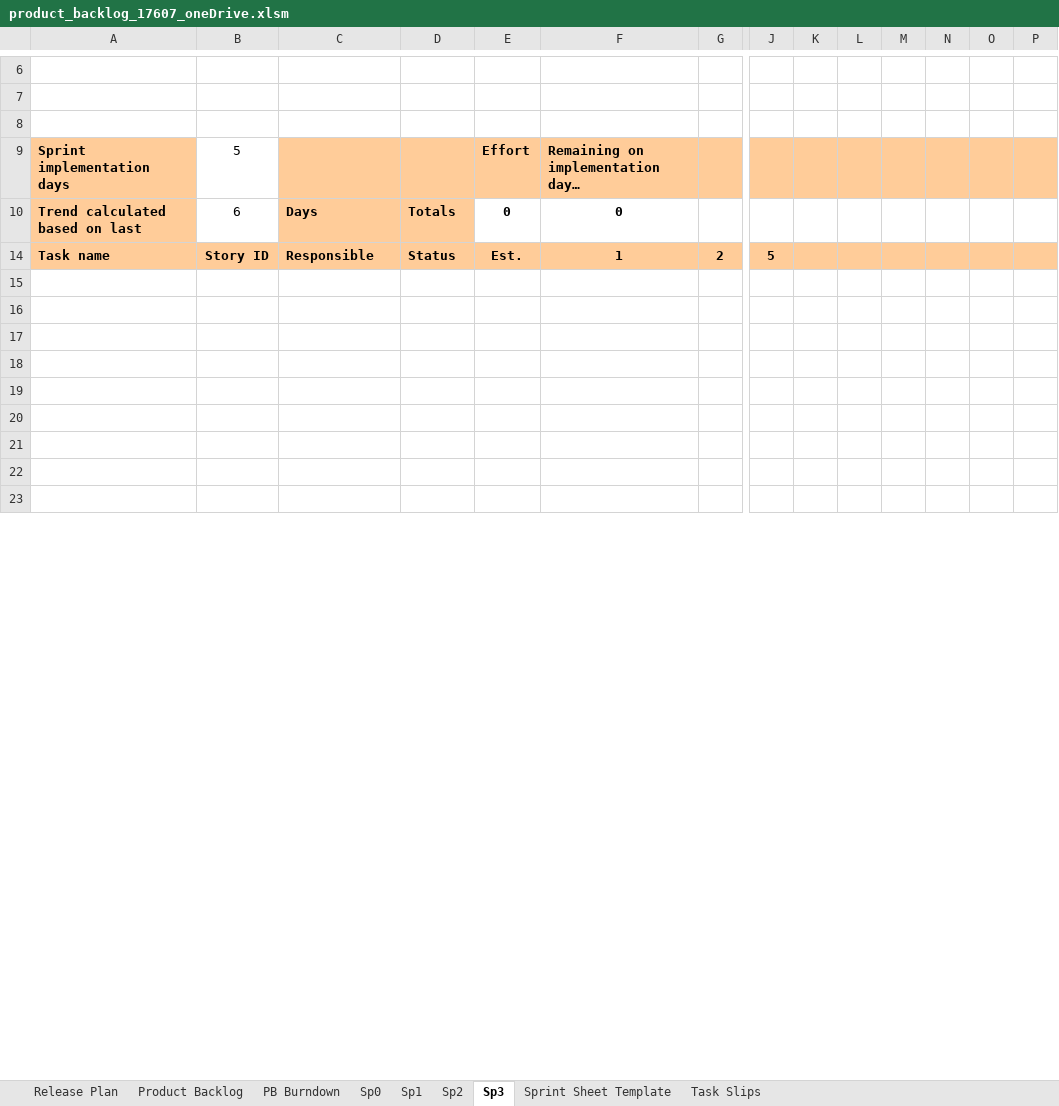
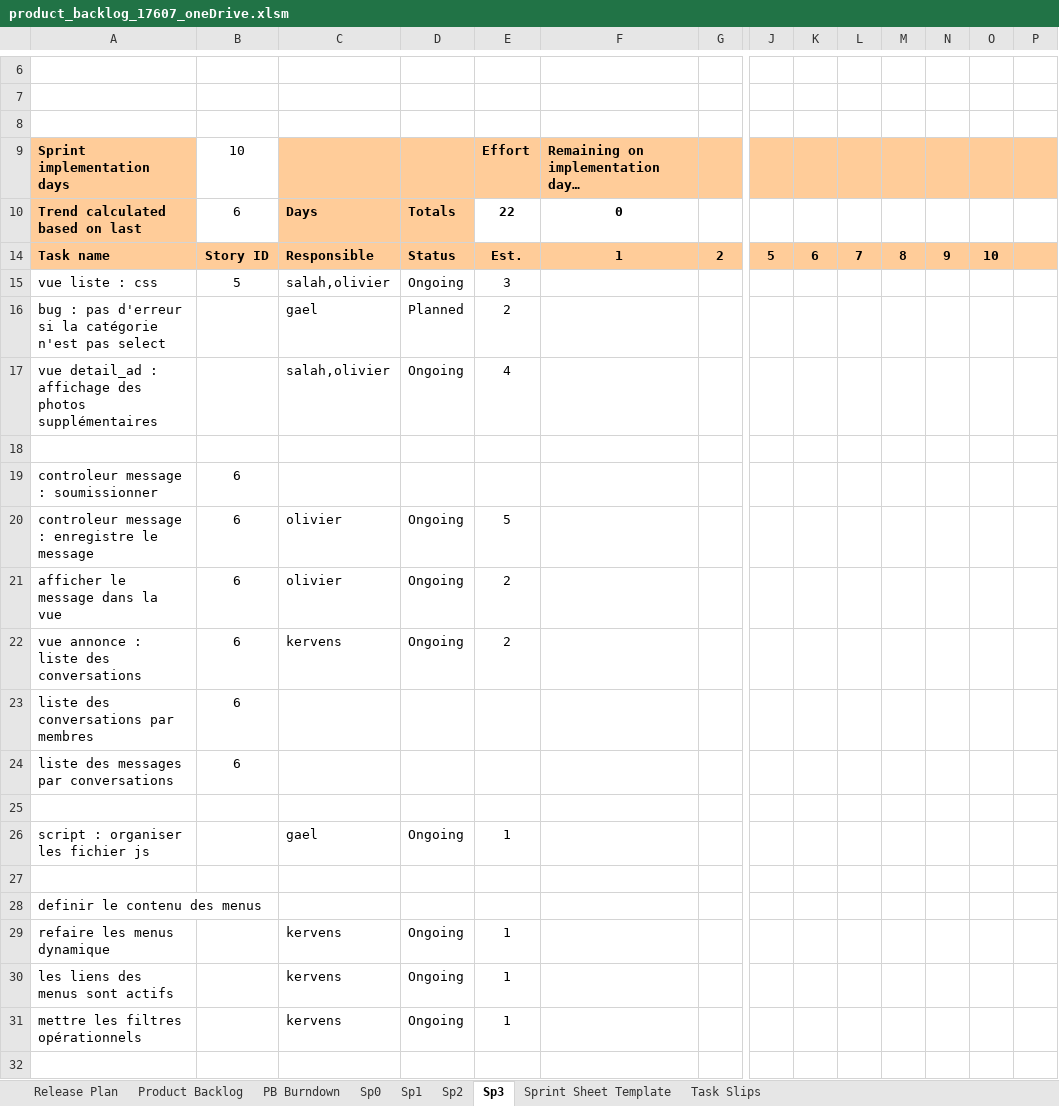
Before and after one commit to Gazowski/projet_picturing, an Excel workbook: fichiers_projet/product_backlog_17607_oneDrive.xlsm, sheet Sp3, drawn as a sheet; only a part is shown, gaps mark what is left out; the shorter side is filled out with more unchanged rows; values as stored, in another font and other column widths than the file's, no borders; charts and pictures and conditional formats not drawn; rows hold the shown columns only; the diff covers the shown part only; the diff names each change by its address in the sheet, - before the commit and + after, or states it on an @@ line.

```diff
--- a/fichiers_projet/product_backlog_17607_oneDrive.xlsm (sheet Sp3)
+++ b/fichiers_projet/product_backlog_17607_oneDrive.xlsm (sheet Sp3)
-B9: 5
+B9: 10
-E10: 0
+E10: 22
-K14: (empty)
+K14: 6
-L14: (empty)
+L14: 7
-M14: (empty)
+M14: 8
-N14: (empty)
+N14: 9
-O14: (empty)
+O14: 10
+row 15: vue liste : css | 5 | salah,olivier | Ongoing | 3
+row 16: bug : pas d'erreur si la catégorie n'est pas select |  | gael | Planned | 2
+row 17: vue detail_ad : affichage des photos supplémentaires |  | salah,olivier | Ongoing | 4
+row 19: controleur message : soumissionner | 6
+row 20: controleur message : enregistre le message | 6 | olivier | Ongoing | 5
+row 21: afficher le message dans la vue | 6 | olivier | Ongoing | 2
+row 22: vue annonce : liste des conversations | 6 | kervens | Ongoing | 2
+row 23: liste des conversations par membres | 6
+row 24: liste des messages par conversations | 6
+row 26: script : organiser les fichier js |  | gael | Ongoing | 1
+row 28: definir le contenu des menus
+row 29: refaire les menus dynamique |  | kervens | Ongoing | 1
+row 30: les liens des menus sont actifs |  | kervens | Ongoing | 1
+row 31: mettre les filtres opérationnels |  | kervens | Ongoing | 1
```
Also changed, not shown: 12 added rows, 34 removed rows and 2 edited cells elsewhere in this sheet, sheet Sp2, sheet Product Backlog, formulas that keep their value, hidden cells, charts or pictures.
